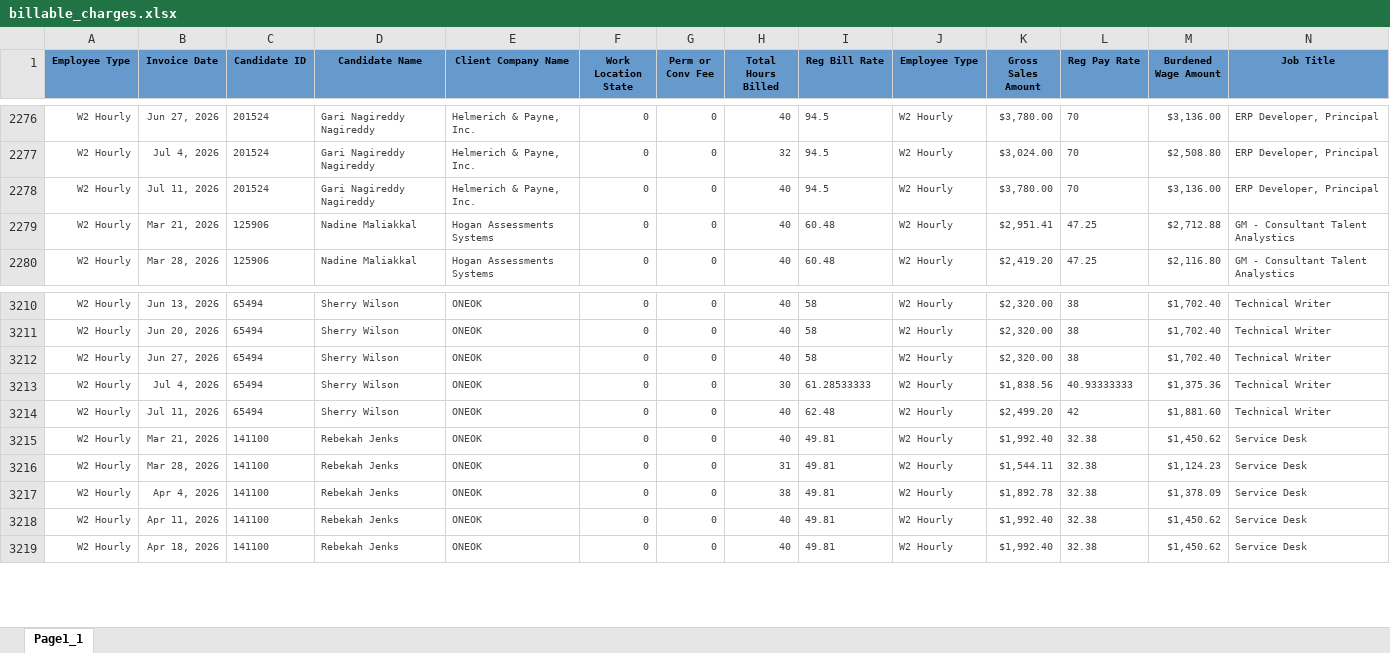
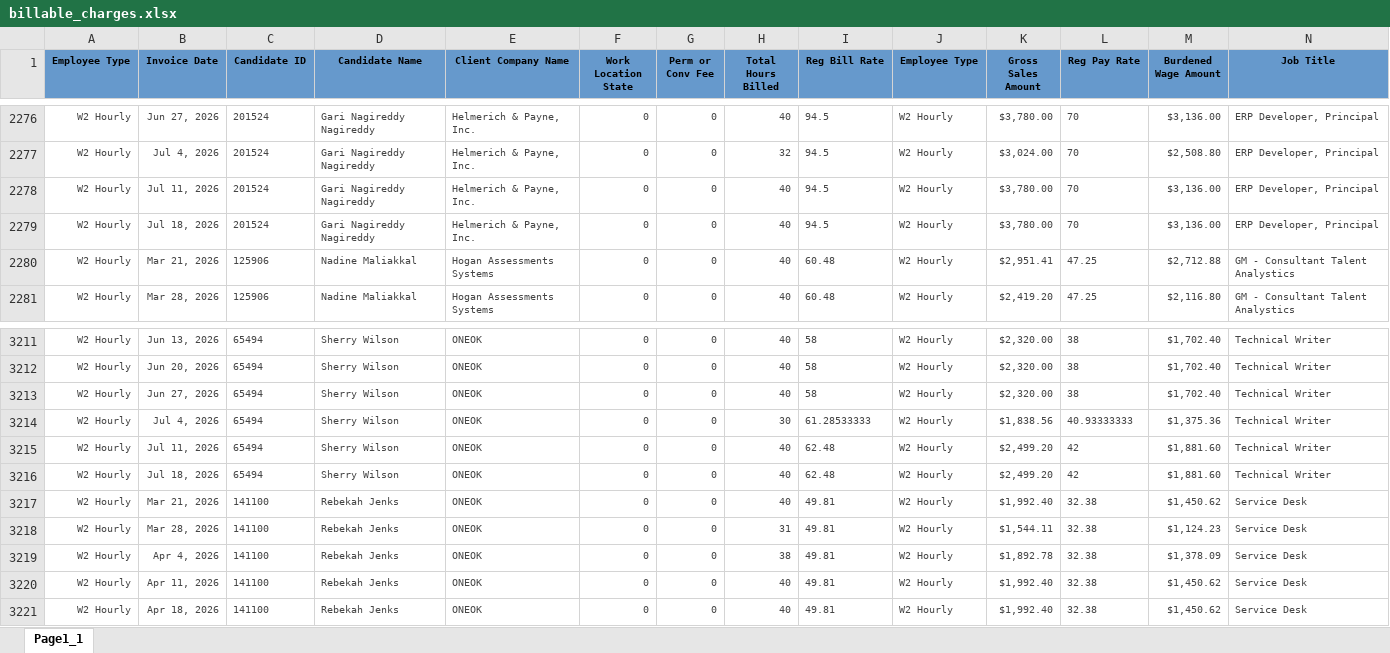
Before and after one commit to Pwilson37OTS/oaktree-invoice-reconciler, an Excel workbook: data/billable_charges.xlsx, sheet Page1_1, drawn as a sheet; only a part is shown, gaps mark what is left out; values as stored, in another font and other column widths than the file's, no borders; rows hold the shown columns only; the diff names each change by its address in the sheet, - before the commit and + after, or states it on an @@ line.

Commit message:
Refresh data 2026-07-18 17:30

```diff
--- a/data/billable_charges.xlsx (sheet Page1_1)
+++ b/data/billable_charges.xlsx (sheet Page1_1)
+row 2279: W2 Hourly | Jul 18, 2026 | 201524 | Gari Nagireddy Nagireddy | Helmerich & Payne, Inc. | 0 | 0 | 40 | 94.5 | W2 Hourly | $3,780.00 | 70 | $3,136.00 | ERP Developer, Principal
+row 3216: W2 Hourly | Jul 18, 2026 | 65494 | Sherry Wilson | ONEOK | 0 | 0 | 40 | 62.48 | W2 Hourly | $2,499.20 | 42 | $1,881.60 | Technical Writer
```
Also changed, not shown: data/audit_rev_ots.xlsx, data/billable_charges_CTS.xlsx.
